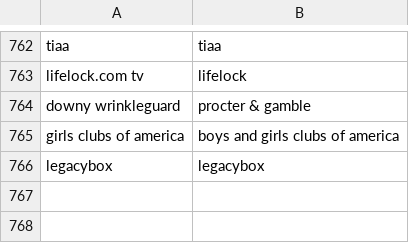
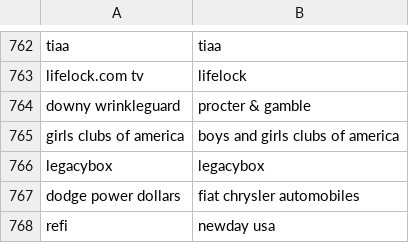
Before and after one commit to responsibleads/responsibleads.github.io, a CSV file: data/products.csv, drawn as a sheet; only a part is shown, gaps mark what is left out; the diff names each change by its address in the sheet, - before the commit and + after, or states it on an @@ line.

```diff
--- a/data/products.csv
+++ b/data/products.csv
+row 767: dodge power dollars | fiat chrysler automobiles
+row 768: refi | newday usa
```
Also changed, not shown: data/exclude.csv, 2 other files.
